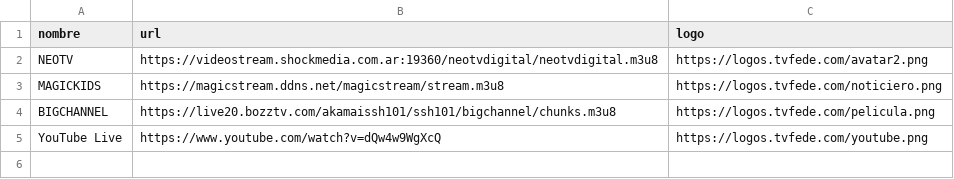
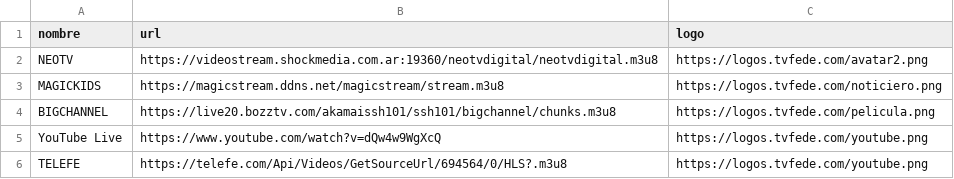
Before and after one commit to itptvfede/peliculas-m3u, a CSV file: peliculas.csv, drawn as a sheet.

Commit message:
Update peliculas.csv

```diff
--- a/peliculas.csv
+++ b/peliculas.csv
@@ -5 +5,2 @@ BIGCHANNEL,https://live20.bozztv.com/akamaissh101/ssh101/bigchannel/chunks.m3u8,
 YouTube Live,https://www.youtube.com/watch?v=dQw4w9WgXcQ,https://logos.tvfede.com/youtube.png
+TELEFE,https://telefe.com/Api/Videos/GetSourceUrl/694564/0/HLS?.m3u8,https://logos.tvfede.com/youtube.png
```
